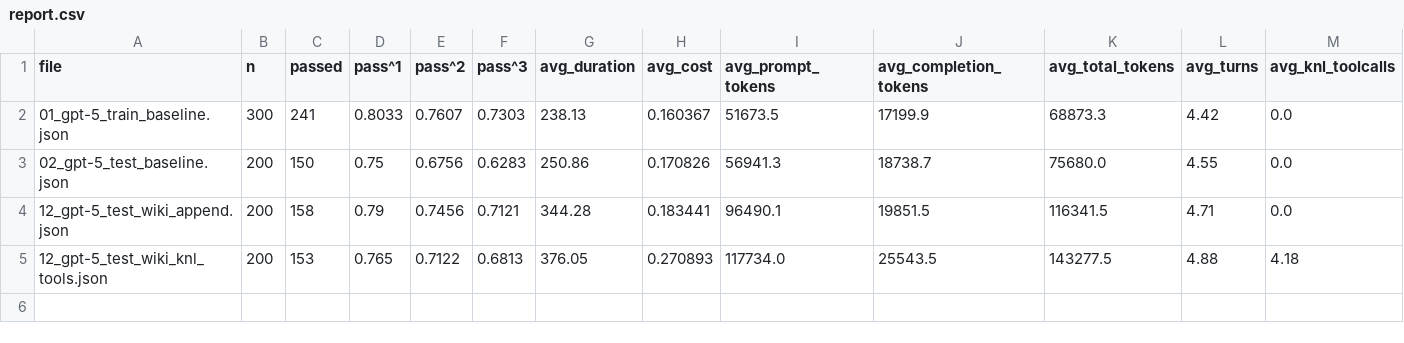
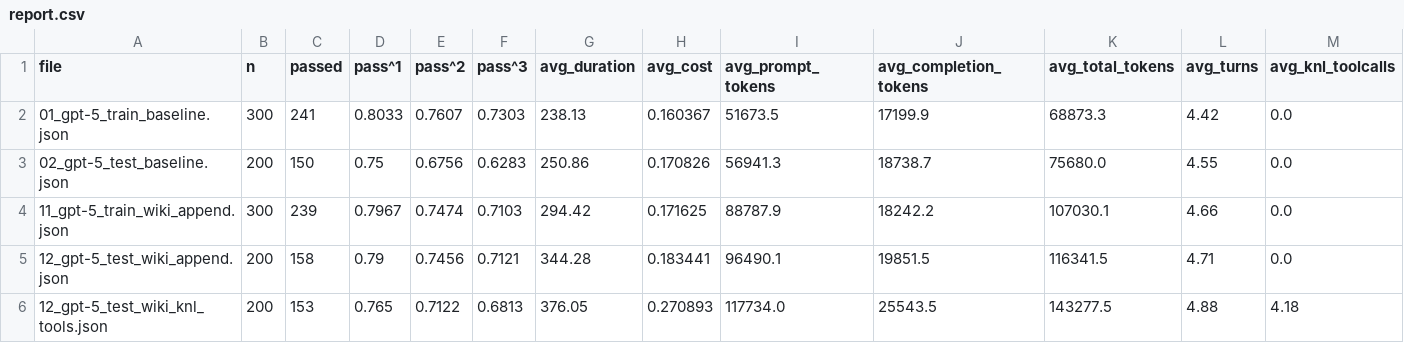
Before and after one commit to amazon-agi/tau2-bench-verified, a CSV file: data/simulations/results/airline/report.csv, drawn as a sheet; only a part is shown; rows hold the shown columns only; the diff names each change by its address in the sheet, - before the commit and + after, or states it on an @@ line.

Commit message:
sys prompt, and mask api key

```diff
--- a/data/simulations/results/airline/report.csv
+++ b/data/simulations/results/airline/report.csv
+row 4: 11_gpt-5_train_wiki_append.json | 300 | 239 | 0.7967 | 0.7474 | 0.7103 | 294.42 | 0.171625 | 88787.9 | 18242.2 | 107030.1 | 4.66 | 0.0
```
Also changed, not shown: 3 other files.
